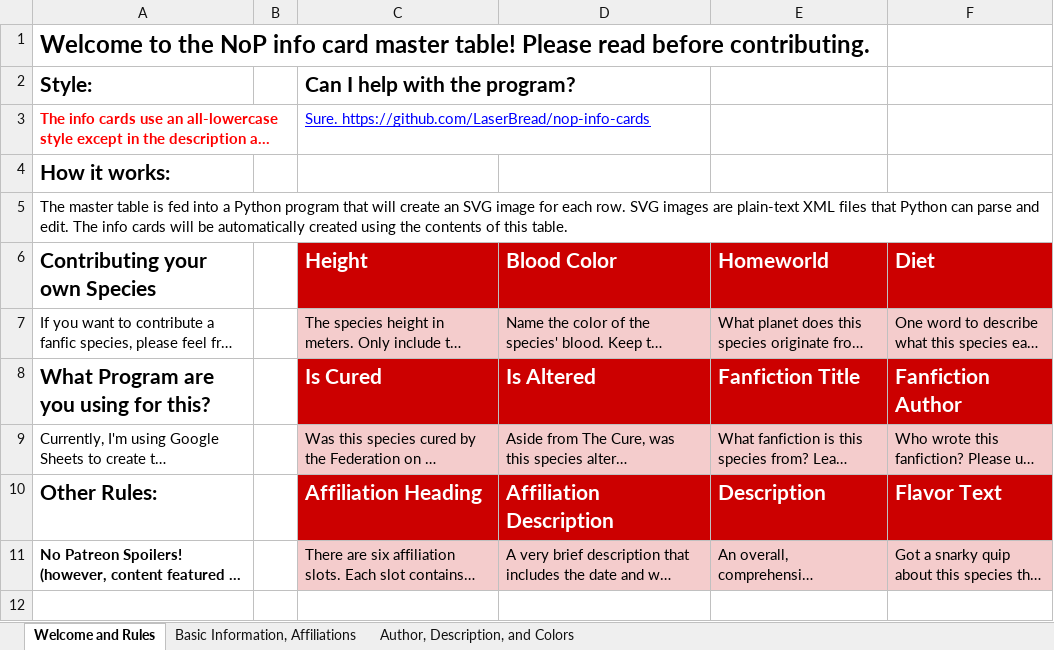
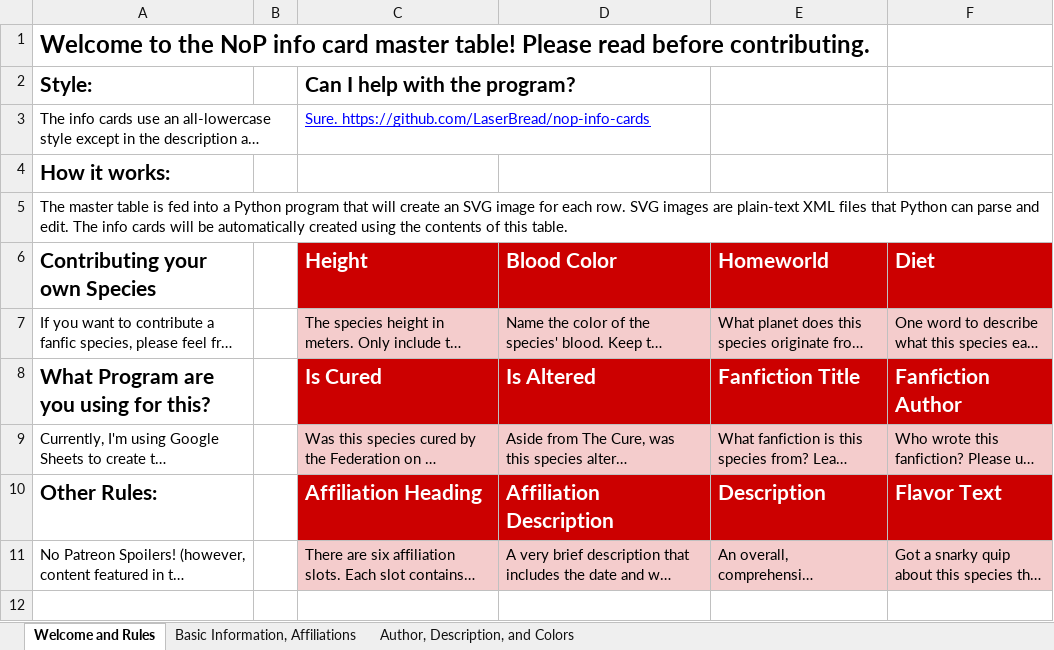
Before and after one commit to LaserBread/nop-info-cards, an Excel workbook: card-table.xlsx, sheet Welcome and Rules, drawn as a sheet; only a part is shown; long unchanged cells end in …; values as stored, in another font and other column widths than the file's, no borders; charts and pictures not drawn; the diff names each change by its address in the sheet, - before the commit and + after, or states it on an @@ line.

```diff
--- a/card-table.xlsx (sheet Welcome and Rules)
+++ b/card-table.xlsx (sheet Welcome and Rules)
@@ A3 bold: on → off, text colour: #FF0000 → black @@
-A11 bold: on
+A11 bold: off
```
Also changed, not shown: sheet Author, Description, and Colors, sheet Basic Information, Affiliations, formulas that keep their value, charts or pictures, 3 other files.
